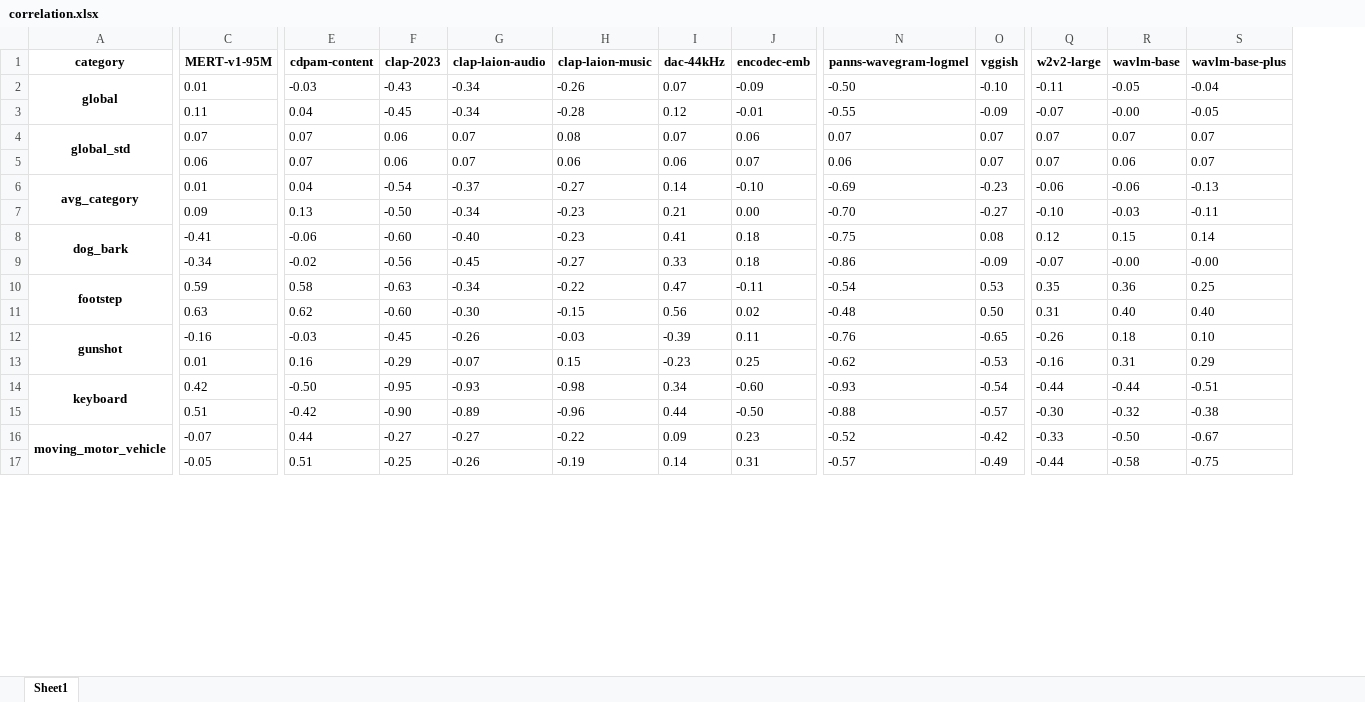
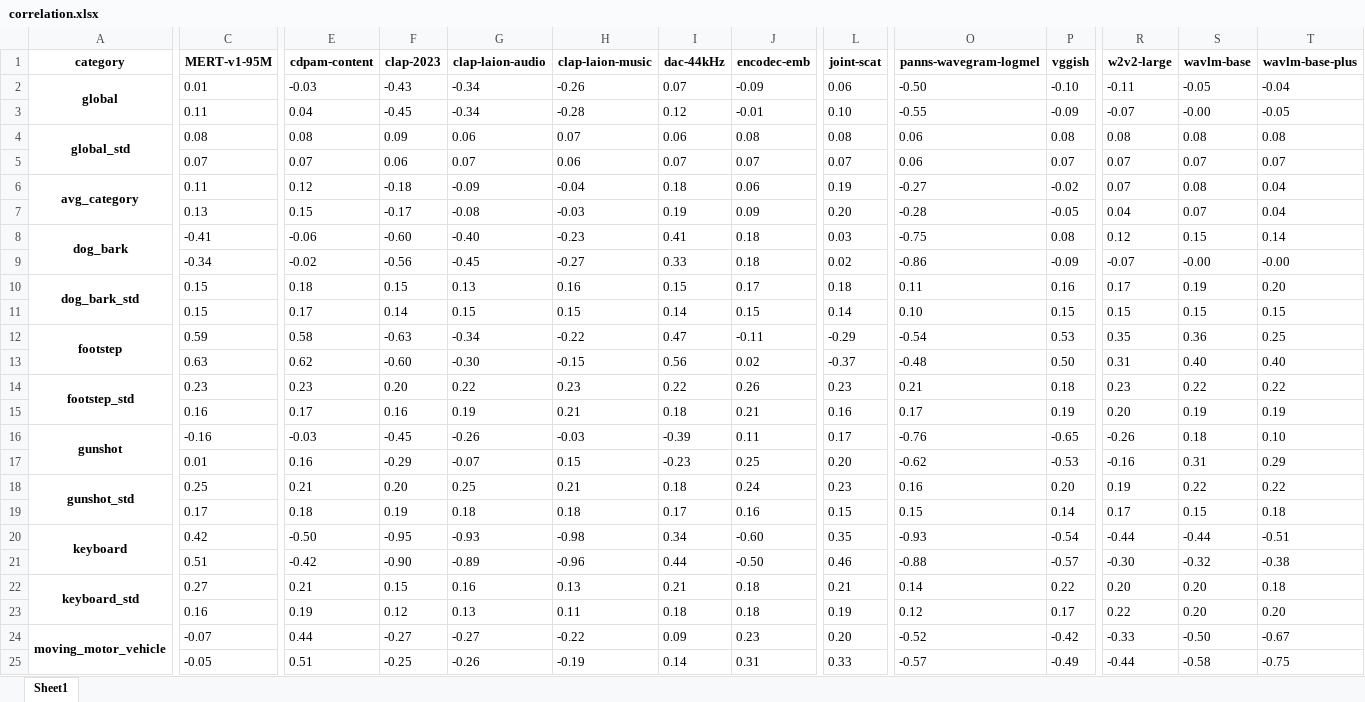
Before and after one commit to mathieulagrange/dcaseFadEmbedding, an Excel workbook: excel_files/correlation.xlsx, sheet Sheet1, drawn as a sheet; only a part is shown, gaps mark what is left out; values as stored, in another font and other column widths than the file's, no borders; removed rows and columns are numbered as before the commit, all else as after; rows hold the shown columns only; the diff covers the shown part only; the diff names each change by its address in the sheet, - before the commit and + after, or states it on an @@ line.

```diff
--- a/excel_files/correlation.xlsx (sheet Sheet1)
+++ b/excel_files/correlation.xlsx (sheet Sheet1)
+column L (joint-scat), rows 2-5: 0.06 | 0.10 | 0.08 | 0.07; rows 8-9: 0.03 | 0.02; rows 12-13: -0.29 | -0.37; rows 16-17: 0.17 | 0.20; rows 20-21: 0.35 | 0.46; rows 24-25: 0.20 | 0.33
-C4 (MERT-v1-95M): 0.07
+C4 (MERT-v1-95M): 0.08
-E4 (cdpam-content): 0.07
+E4 (cdpam-content): 0.08
-F4 (clap-2023): 0.06
+F4 (clap-2023): 0.09
-G4 (clap-laion-audio): 0.07
+G4 (clap-laion-audio): 0.06
-H4 (clap-laion-music): 0.08
+H4 (clap-laion-music): 0.07
-I4 (dac-44kHz): 0.07
+I4 (dac-44kHz): 0.06
-J4 (encodec-emb): 0.06
+J4 (encodec-emb): 0.08
-O4 (panns-wavegram-logmel): 0.07
+O4 (panns-wavegram-logmel): 0.06
-P4 (vggish): 0.07
+P4 (vggish): 0.08
-R4 (w2v2-large): 0.07
+R4 (w2v2-large): 0.08
-S4 (wavlm-base): 0.07
+S4 (wavlm-base): 0.08
-T4 (wavlm-base-plus): 0.07
+T4 (wavlm-base-plus): 0.08
-C5 (MERT-v1-95M): 0.06
+C5 (MERT-v1-95M): 0.07
-I5 (dac-44kHz): 0.06
+I5 (dac-44kHz): 0.07
-S5 (wavlm-base): 0.06
+S5 (wavlm-base): 0.07
-row 6: avg_category | 0.01 | 0.04 | -0.54 | -0.37 | -0.27 | 0.14 | -0.10 | -0.69 | -0.23 | -0.06 | -0.06 | -0.13
-row 7:  | 0.09 | 0.13 | -0.50 | -0.34 | -0.23 | 0.21 | 0.00 | -0.70 | -0.27 | -0.10 | -0.03 | -0.11
+row 6: avg_category | 0.11 | 0.12 | -0.18 | -0.09 | -0.04 | 0.18 | 0.06 | 0.19 | -0.27 | -0.02 | 0.07 | 0.08 | 0.04
+row 7:  | 0.13 | 0.15 | -0.17 | -0.08 | -0.03 | 0.19 | 0.09 | 0.20 | -0.28 | -0.05 | 0.04 | 0.07 | 0.04
+row 10: dog_bark_std | 0.15 | 0.18 | 0.15 | 0.13 | 0.16 | 0.15 | 0.17 | 0.18 | 0.11 | 0.16 | 0.17 | 0.19 | 0.20
+row 11:  | 0.15 | 0.17 | 0.14 | 0.15 | 0.15 | 0.14 | 0.15 | 0.14 | 0.10 | 0.15 | 0.15 | 0.15 | 0.15
+row 14: footstep_std | 0.23 | 0.23 | 0.20 | 0.22 | 0.23 | 0.22 | 0.26 | 0.23 | 0.21 | 0.18 | 0.23 | 0.22 | 0.22
+row 15:  | 0.16 | 0.17 | 0.16 | 0.19 | 0.21 | 0.18 | 0.21 | 0.16 | 0.17 | 0.19 | 0.20 | 0.19 | 0.19
+row 18: gunshot_std | 0.25 | 0.21 | 0.20 | 0.25 | 0.21 | 0.18 | 0.24 | 0.23 | 0.16 | 0.20 | 0.19 | 0.22 | 0.22
+row 19:  | 0.17 | 0.18 | 0.19 | 0.18 | 0.18 | 0.17 | 0.16 | 0.15 | 0.15 | 0.14 | 0.17 | 0.15 | 0.18
+row 22: keyboard_std | 0.27 | 0.21 | 0.15 | 0.16 | 0.13 | 0.21 | 0.18 | 0.21 | 0.14 | 0.22 | 0.20 | 0.20 | 0.18
+row 23:  | 0.16 | 0.19 | 0.12 | 0.13 | 0.11 | 0.18 | 0.18 | 0.19 | 0.12 | 0.17 | 0.22 | 0.20 | 0.20
```
Also changed, not shown: 6 added rows and 4 edited cells elsewhere in this sheet, excel_files/fadScores.xlsx, 5 other files.
